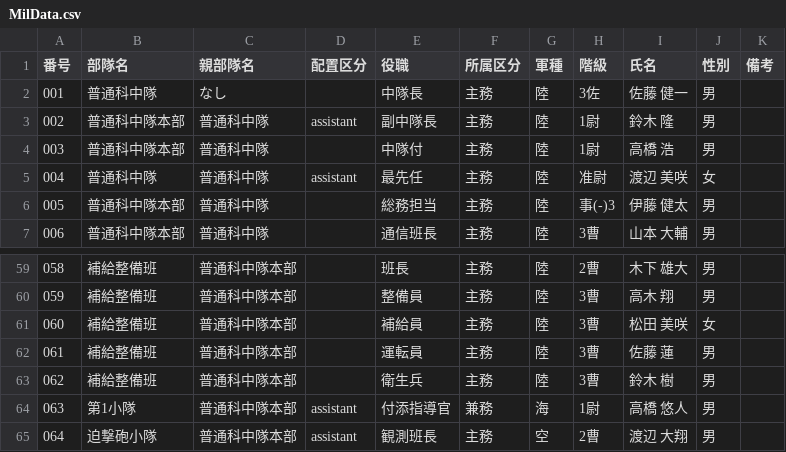
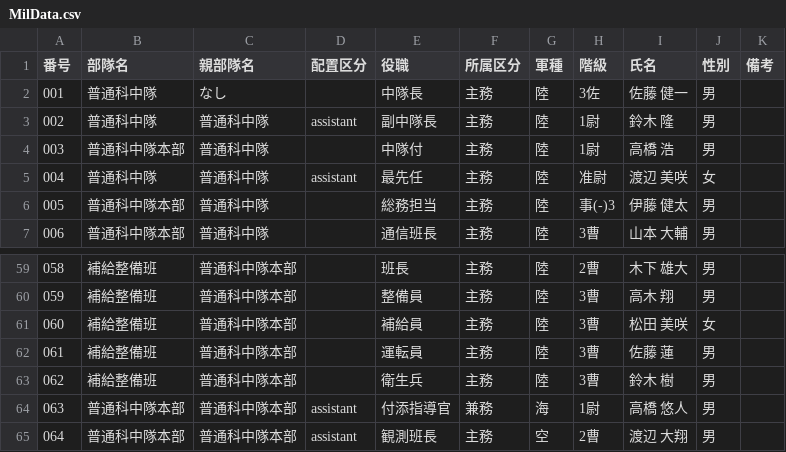
Before and after one commit to Ken-zen1nyo/military-org-chart, a CSV file: MilData.csv, drawn as a sheet; only a part is shown, gaps mark what is left out.

```diff
--- a/MilData.csv
+++ b/MilData.csv
@@ -2,3 +2,3 @@
 001,普通科中隊,なし,,中隊長,主務,陸,3佐,佐藤 健一,男,
-002,普通科中隊本部,普通科中隊,assistant,副中隊長,主務,陸,1尉,鈴木 隆,男,
+002,普通科中隊,普通科中隊,assistant,副中隊長,主務,陸,1尉,鈴木 隆,男,
 003,普通科中隊本部,普通科中隊,,中隊付,主務,陸,1尉,高橋 浩,男,
@@ -63,3 +63,3 @@
 062,補給整備班,普通科中隊本部,,衛生兵,主務,陸,3曹,鈴木 樹,男,
-063,第1小隊,普通科中隊本部,assistant,付添指導官,兼務,海,1尉,高橋 悠人,男,
-064,迫撃砲小隊,普通科中隊本部,assistant,観測班長,主務,空,2曹,渡辺 大翔,男,
+063,普通科中隊本部,普通科中隊本部,assistant,付添指導官,兼務,海,1尉,高橋 悠人,男,
+064,普通科中隊本部,普通科中隊本部,assistant,観測班長,主務,空,2曹,渡辺 大翔,男,
```
Also changed, not shown: 1 other file.
